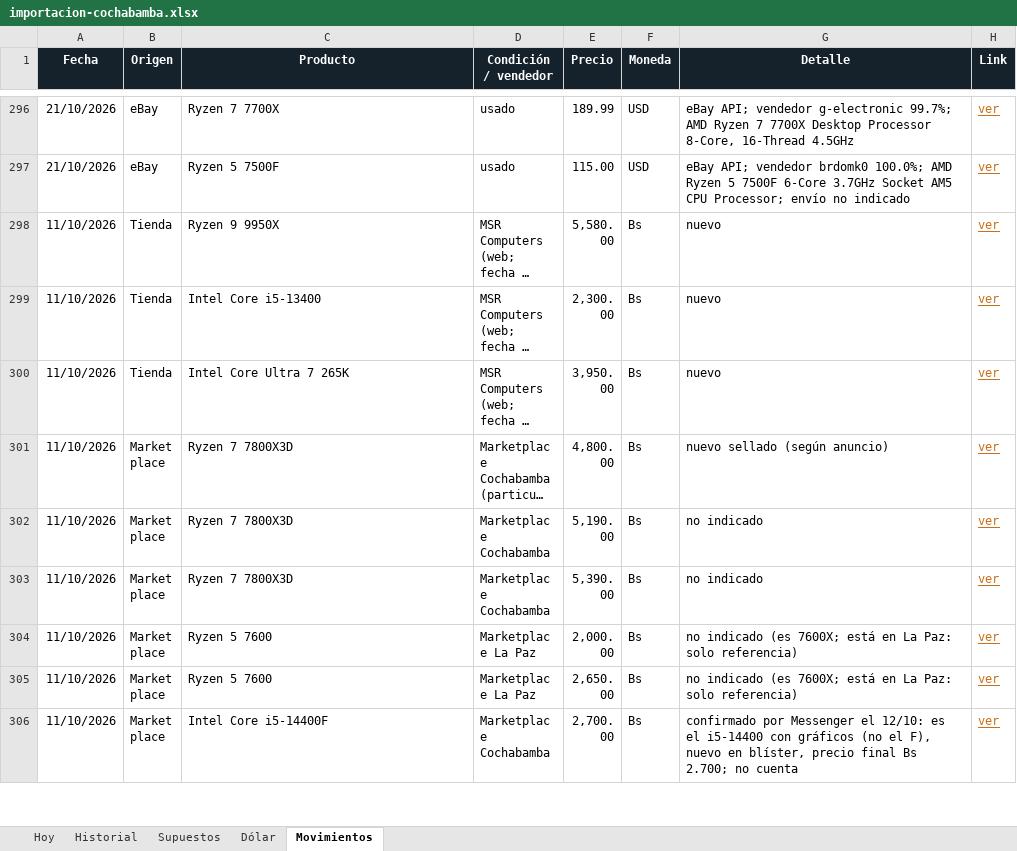
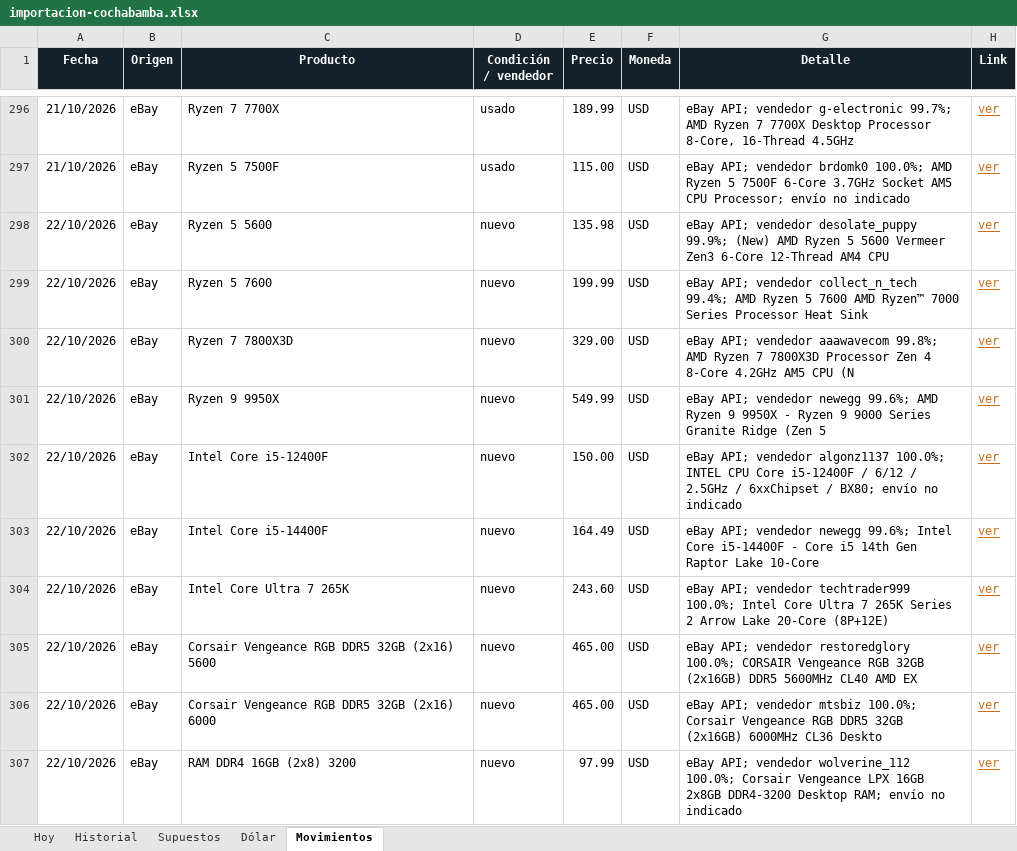
Before and after one commit to Santi491/Claude-, an Excel workbook: importacion-cochabamba.xlsx, sheet Movimientos, drawn as a sheet; only a part is shown, gaps mark what is left out; the shorter side is filled out with more unchanged rows; long unchanged cells end in …; values as stored, in another font and other column widths than the file's, no borders; table styles not drawn; the diff covers the shown part only; the diff names each change by its address in the sheet, - before the commit and + after, or states it on an @@ line.

```diff
--- a/importacion-cochabamba.xlsx (sheet Movimientos)
+++ b/importacion-cochabamba.xlsx (sheet Movimientos)
+row 298: 22/10/2026 | eBay | Ryzen 5 5600 | nuevo | 135.98 | USD | eBay API; vendedor desolate_puppy 99.9%; (New) AMD Ryzen 5 5600 Vermeer Zen3 6-Core 12-Thread AM4 CPU | ver
+row 299: 22/10/2026 | eBay | Ryzen 5 7600 | nuevo | 199.99 | USD | eBay API; vendedor collect_n_tech 99.4%; AMD Ryzen 5 7600 AMD Ryzen™ 7000 Series Processor Heat Sink | ver
+row 300: 22/10/2026 | eBay | Ryzen 7 7800X3D | nuevo | 329.00 | USD | eBay API; vendedor aaawavecom 99.8%; AMD Ryzen 7 7800X3D Processor Zen 4 8-Core 4.2GHz AM5 CPU (N | ver
+row 301: 22/10/2026 | eBay | Ryzen 9 9950X | nuevo | 549.99 | USD | eBay API; vendedor newegg 99.6%; AMD Ryzen 9 9950X - Ryzen 9 9000 Series Granite Ridge (Zen 5 | ver
+row 302: 22/10/2026 | eBay | Intel Core i5-12400F | nuevo | 150.00 | USD | eBay API; vendedor algonz1137 100.0%; INTEL CPU Core i5-12400F / 6/12 / 2.5GHz / 6xxChipset / BX80; envío no indicado | ver
+row 303: 22/10/2026 | eBay | Intel Core i5-14400F | nuevo | 164.49 | USD | eBay API; vendedor newegg 99.6%; Intel Core i5-14400F - Core i5 14th Gen Raptor Lake 10-Core | ver
+row 304: 22/10/2026 | eBay | Intel Core Ultra 7 265K | nuevo | 243.60 | USD | eBay API; vendedor techtrader999 100.0%; Intel Core Ultra 7 265K Series 2 Arrow Lake 20-Core (8P+12E) | ver
+row 305: 22/10/2026 | eBay | Corsair Vengeance RGB DDR5 32GB (2x16) 5600 | nuevo | 465.00 | USD | eBay API; vendedor restoredglory 100.0%; CORSAIR Vengeance RGB 32GB (2x16GB) DDR5 5600MHz CL40 AMD EX | ver
+row 306: 22/10/2026 | eBay | Corsair Vengeance RGB DDR5 32GB (2x16) 6000 | nuevo | 465.00 | USD | eBay API; vendedor mtsbiz 100.0%; Corsair Vengeance RGB DDR5 32GB (2x16GB) 6000MHz CL36 Deskto | ver
+row 307: 22/10/2026 | eBay | RAM DDR4 16GB (2x8) 3200 | nuevo | 97.99 | USD | eBay API; vendedor wolverine_112 100.0%; Corsair Vengeance LPX 16GB 2x8GB DDR4-3200 Desktop RAM; envío no indicado | ver
```
Also changed, not shown: 19 added rows elsewhere in this sheet, sheet Historial, sheet Hoy, sheet Dólar, 11 other files.
